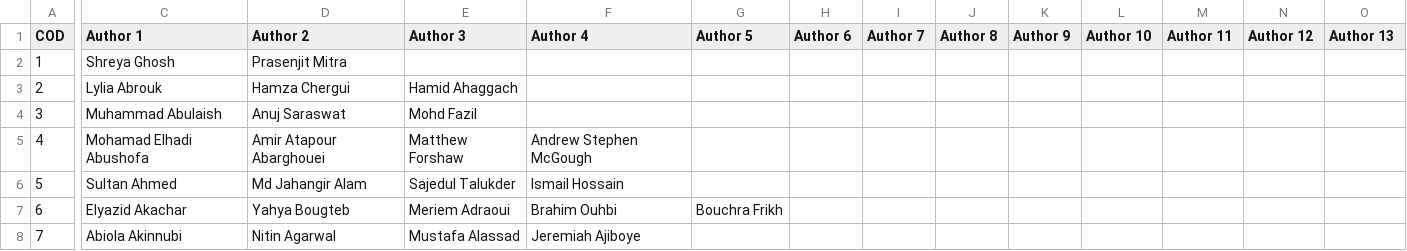
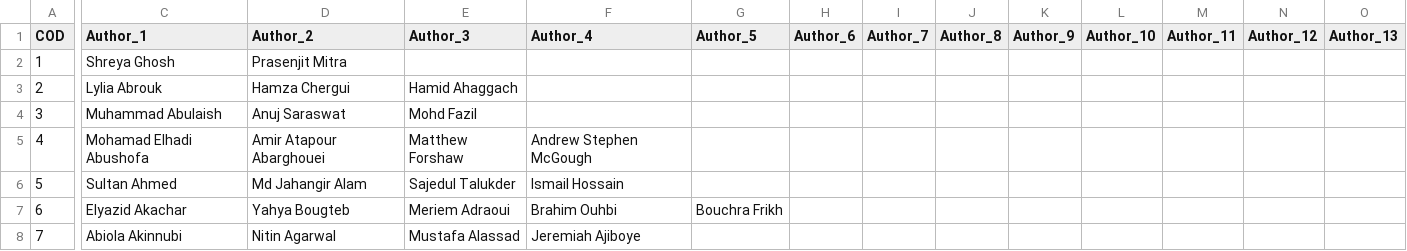
Before and after one commit to skapunsk/ARSBRASNAMASONAM, a CSV file: DatasetASONAM.csv, drawn as a sheet; only a part is shown, gaps mark what is left out; the diff covers the shown part only; the diff names each change by its address in the sheet, - before the commit and + after, or states it on an @@ line.

Commit message:
Update DatasetASONAM.csv

```diff
--- a/DatasetASONAM.csv
+++ b/DatasetASONAM.csv
-C1: Author 1
+C1: Author_1
-D1: Author 2
+D1: Author_2
-E1: Author 3
+E1: Author_3
-F1: Author 4
+F1: Author_4
-G1: Author 5
+G1: Author_5
-H1: Author 6
+H1: Author_6
-I1: Author 7
+I1: Author_7
-J1: Author 8
+J1: Author_8
-K1: Author 9
+K1: Author_9
-L1: Author 10
+L1: Author_10
-M1: Author 11
+M1: Author_11
-N1: Author 12
+N1: Author_12
-O1: Author 13
+O1: Author_13
```
Also changed, not shown: 7 edited cells elsewhere in this file.
